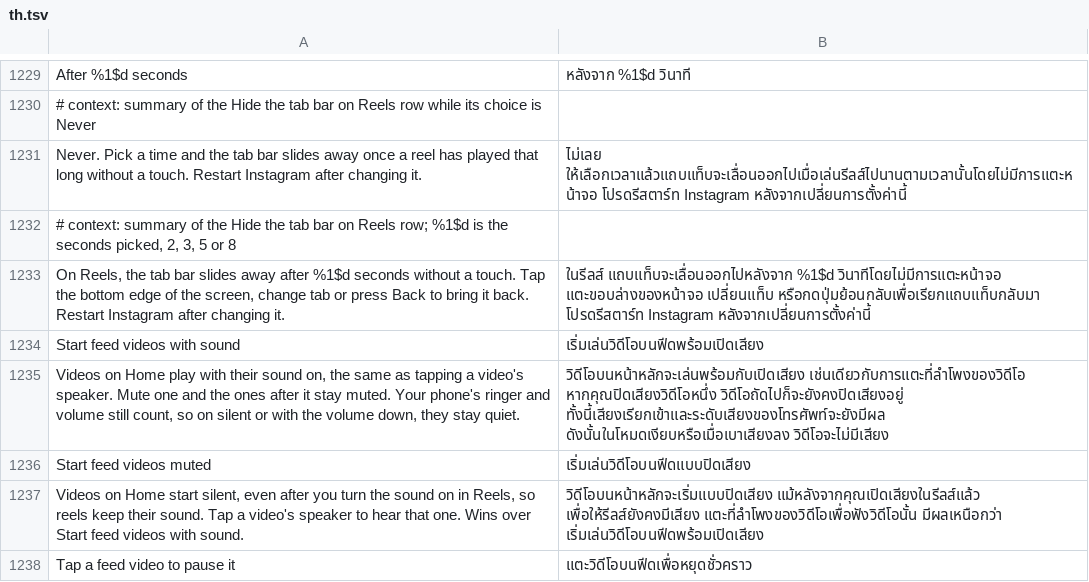
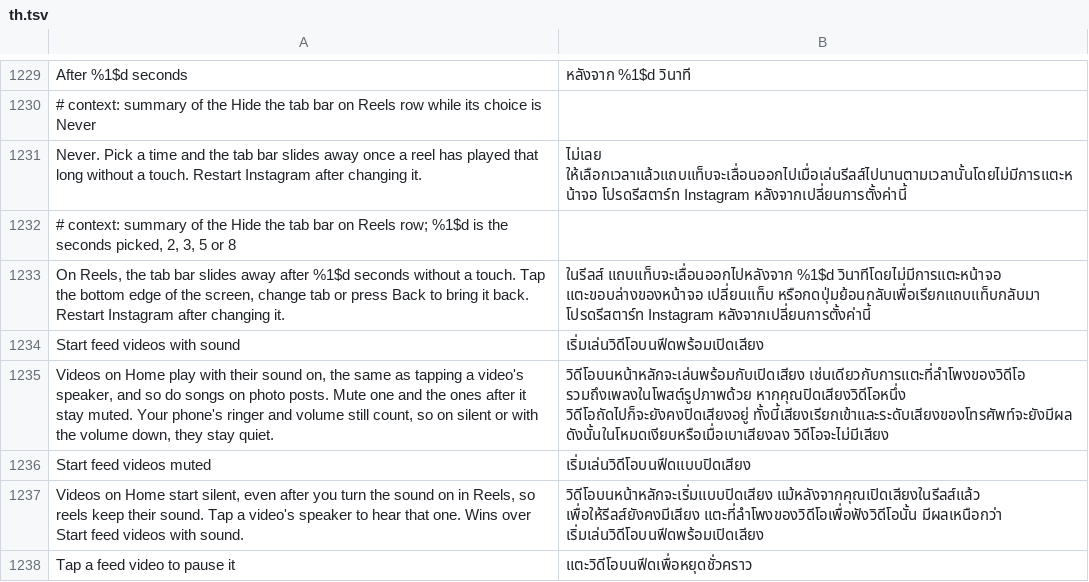
Before and after one commit to SysAdminDoc/HushGram, a TSV file: extensions/shared/library/src/main/l10n/th.tsv, drawn as a sheet; only a part is shown, gaps mark what is left out.

Commit message:
feat(feed): start a photo post's song with sound too
Instagram's feed music controller plays a photo post's song only when
the account's audio state is on. Start feed videos with sound turned
that state on when a feed video started, so a song that came before any
video, or after Instagram cleared the state on a return from the
background, stayed muted.

The switch now also answers the song's own check: when the account's
audio state is still unset, FeedSound.startSongWithSound says play it,
honoring Start feed videos muted, Even on silent and the phone's ringer
and volume, and Instagram's own play then turns the state on for the
videos after it. A state the user set off by tapping the speaker never
reaches the hook. One once-call contract holds the hook on the three
declared 457 builds.

Refs #762

```diff
--- a/extensions/shared/library/src/main/l10n/th.tsv
+++ b/extensions/shared/library/src/main/l10n/th.tsv
@@ -1234,3 +1234,3 @@ On Reels, the tab bar slides away after %1$d seconds without a touch. Tap the bo
 Start feed videos with sound	เริ่มเล่นวิดีโอบนฟีดพร้อมเปิดเสียง
-Videos on Home play with their sound on, the same as tapping a video's speaker. Mute one and the ones after it stay muted. Your phone's ringer and volume still count, so on silent or with the volume down, they stay quiet.	วิดีโอบนหน้าหลักจะเล่นพร้อมกับเปิดเสียง เช่นเดียวกับการแตะที่ลำโพงของวิดีโอ หากคุณปิดเสียงวิดีโอหนึ่ง วิดีโอถัดไปก็จะยังคงปิดเสียงอยู่ ทั้งนี้เสียงเรียกเข้าและระดับเสียงของโทรศัพท์จะยังมีผล ดังนั้นในโหมดเงียบหรือเมื่อเบาเสียงลง วิดีโอจะไม่มีเสียง
+Videos on Home play with their sound on, the same as tapping a video's speaker, and so do songs on photo posts. Mute one and the ones after it stay muted. Your phone's ringer and volume still count, so on silent or with the volume down, they stay quiet.	วิดีโอบนหน้าหลักจะเล่นพร้อมกับเปิดเสียง เช่นเดียวกับการแตะที่ลำโพงของวิดีโอ รวมถึงเพลงในโพสต์รูปภาพด้วย หากคุณปิดเสียงวิดีโอหนึ่ง วิดีโอถัดไปก็จะยังคงปิดเสียงอยู่ ทั้งนี้เสียงเรียกเข้าและระดับเสียงของโทรศัพท์จะยังมีผล ดังนั้นในโหมดเงียบหรือเมื่อเบาเสียงลง วิดีโอจะไม่มีเสียง
 Start feed videos muted	เริ่มเล่นวิดีโอบนฟีดแบบปิดเสียง
```
Also changed, not shown: extensions/shared/library/src/main/l10n/ar.tsv, extensions/shared/library/src/main/l10n/es.tsv, 20 other files.
